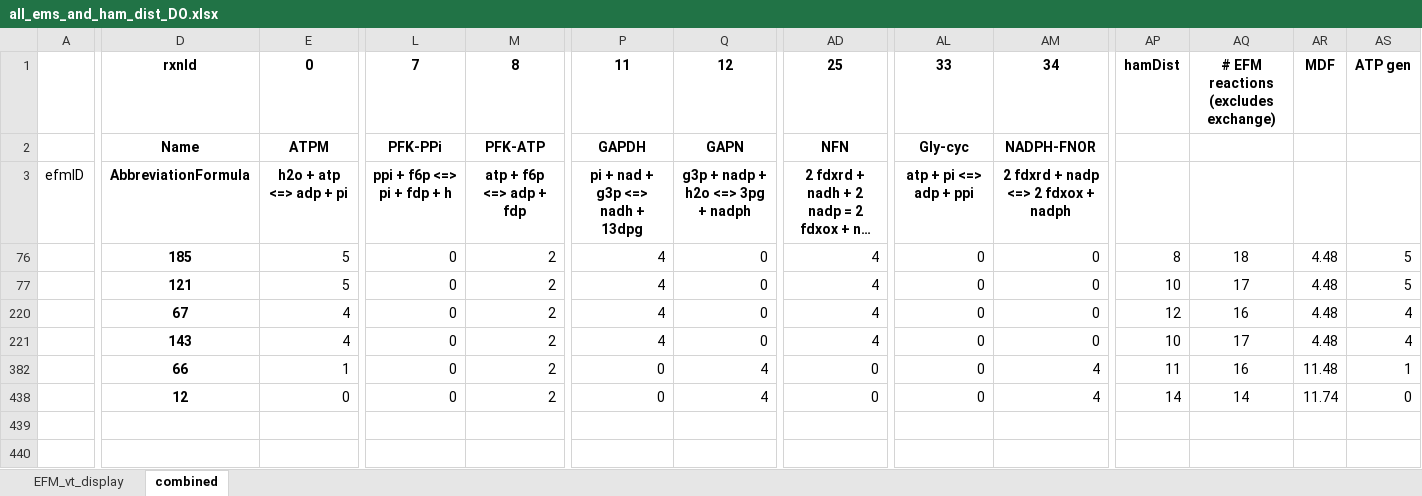
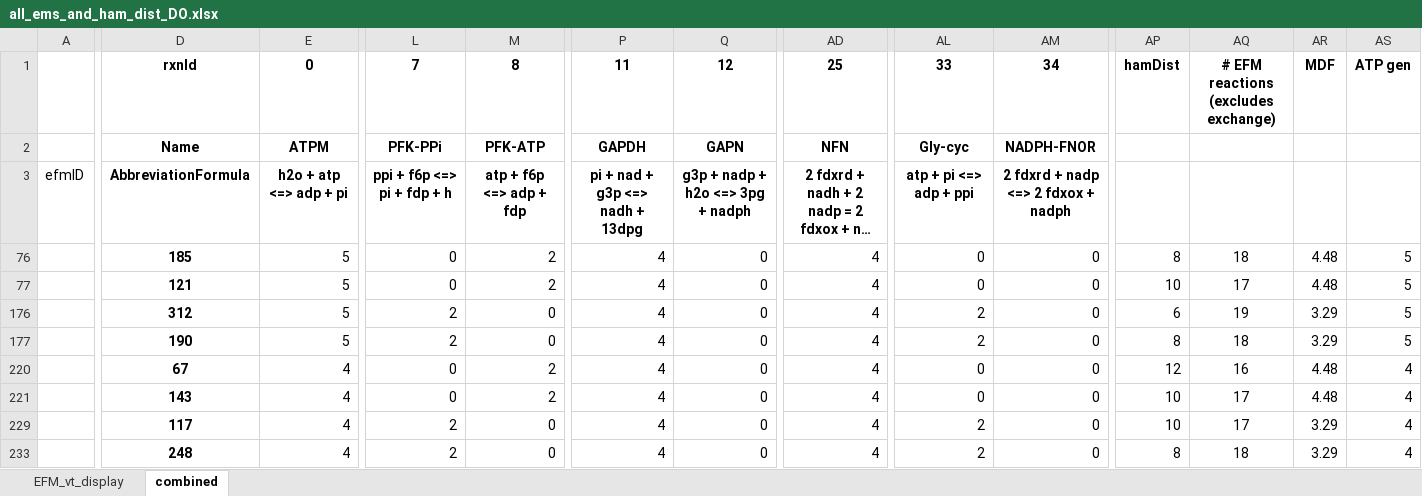
Before and after one commit to satyakamdash/Ctherm_thermo, an Excel workbook: all_ems_and_ham_dist_DO.xlsx, sheet combined, drawn as a sheet; only a part is shown, gaps mark what is left out; long unchanged cells end in …; values as stored, in another font and other column widths than the file's, no borders; conditional formats not drawn; addresses are those after the commit; rows hold the shown columns only; the diff covers the shown part only; the diff names each change by its address in the sheet, - before the commit and + after, or states it on an @@ line.

```diff
--- a/all_ems_and_ham_dist_DO.xlsx (sheet combined)
+++ b/all_ems_and_ham_dist_DO.xlsx (sheet combined)
@@ row 176 unhidden:  | 312 | 5 | 2 | 0 | 4 | 0 | 4 | 2 | 0 | 6 | 19 | 3.29 | 5 @@
@@ row 177 unhidden:  | 190 | 5 | 2 | 0 | 4 | 0 | 4 | 2 | 0 | 8 | 18 | 3.29 | 5 @@
-D229: 66
+D229: 117
-E229: 1
+E229: 4
-L229: 0
+L229: 2
-M229: 2
+M229: 0
-P229: 0
+P229: 4
-Q229: 4
+Q229: 0
-AD229: 0
+AD229: 4
-AL229: 0
+AL229: 2
-AM229: 4
+AM229: 0
-AP229: 11
+AP229: 10
-AQ229: 16
+AQ229: 17
-AR229: 11.48
+AR229: 3.29
-AS229: 1
+AS229: 4
-D233: 12
+D233: 248
-E233: 0
+E233: 4
-L233: 0
+L233: 2
-M233: 2
+M233: 0
-P233: 0
+P233: 4
-Q233: 4
+Q233: 0
-AD233: 0
+AD233: 4
-AL233: 0
+AL233: 2
-AM233: 4
+AM233: 0
-AP233: 14
+AP233: 8
-AQ233: 14
+AQ233: 18
-AR233: 11.74
+AR233: 3.29
-AS233: 0
+AS233: 4
```
Also changed, not shown: 7 edited cells elsewhere in this sheet, EFMs3-DO.xlsx, all_rxns_v5.xlsx, 13 other files.
